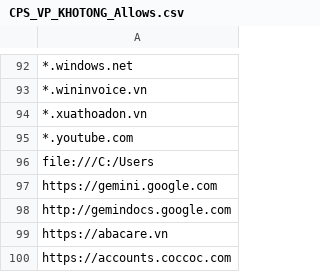
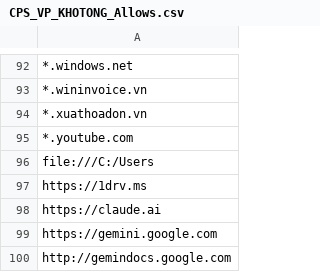
Before and after one commit to MinhThien11/ME-Website-Security, a CSV file: CPS_VP_KHOTONG_Allows.csv, drawn as a sheet; only a part is shown, gaps mark what is left out; the shorter side is filled out with more unchanged rows; the diff names each change by its address in the sheet, - before the commit and + after, or states it on an @@ line.

```diff
--- a/CPS_VP_KHOTONG_Allows.csv
+++ b/CPS_VP_KHOTONG_Allows.csv
+row 97: https://1drv.ms
+row 98: https://claude.ai
```
Also changed, not shown: CPSB_THUNGANTONG_Website_Allows.csv, CPS_KHO_Website_Allows.csv, 2 other files.
